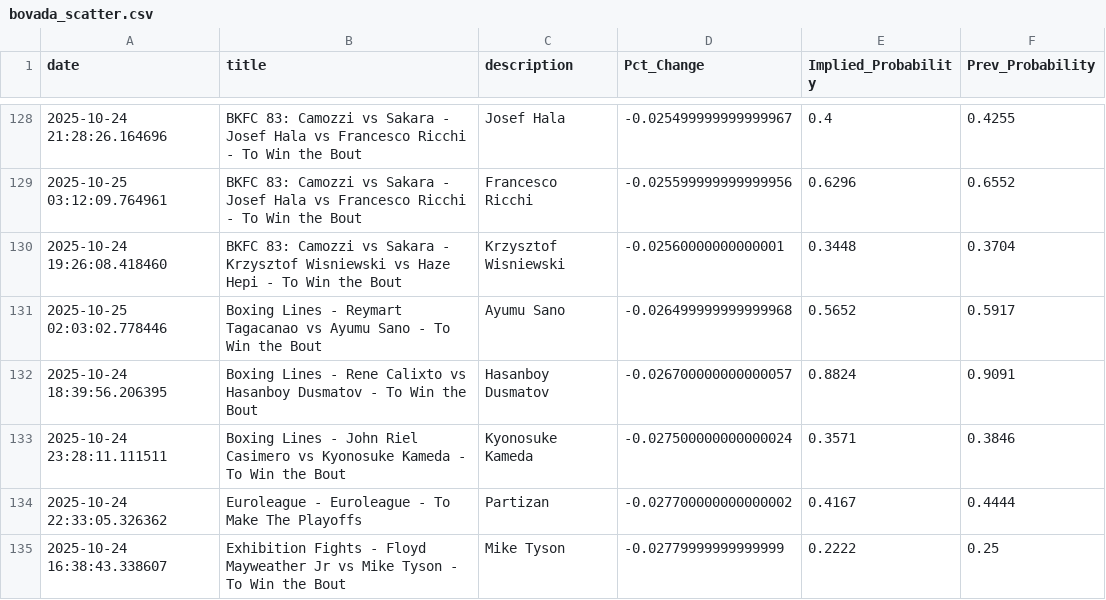
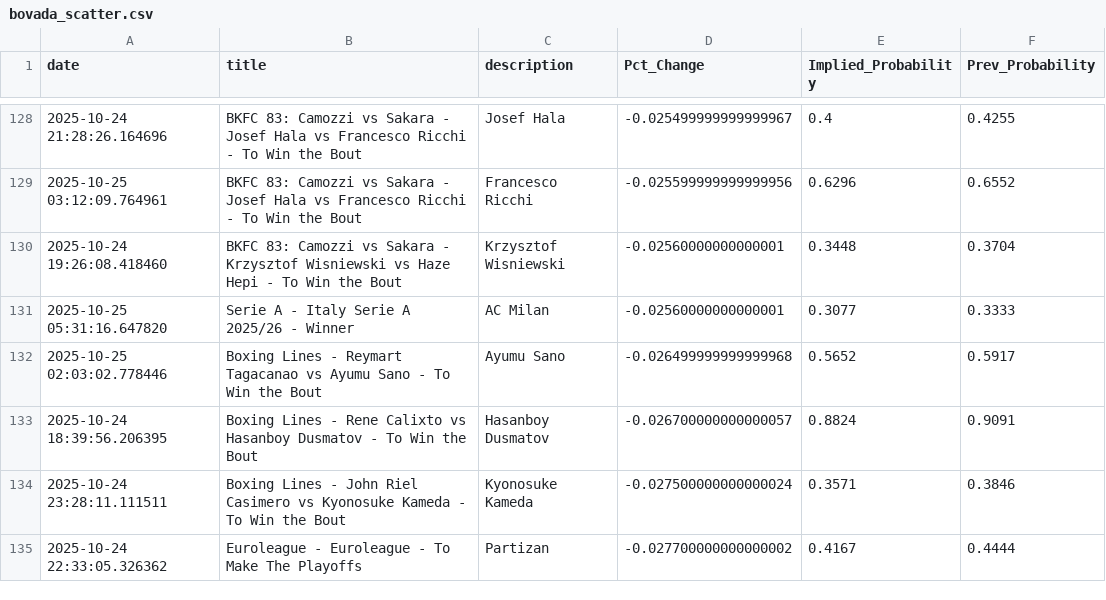
Before and after one commit to aaroncolesmith/bovada_data_1001, a CSV file: data/bovada_scatter.csv, drawn as a sheet; only a part is shown, gaps mark what is left out; removed rows and columns are numbered as before the commit, all else as after; the diff covers the shown part only; the diff names each change by its address in the sheet, - before the commit and + after, or states it on an @@ line.

Commit message:
Update data

```diff
--- a/data/bovada_scatter.csv
+++ b/data/bovada_scatter.csv
+row 131: 2025-10-25 05:31:16.647820 | Serie A - Italy Serie A 2025/26 - Winner | AC Milan | -0.02560000000000001 | 0.3077 | 0.3333
-row 135: 2025-10-24 16:38:43.338607 | Exhibition Fights - Floyd Mayweather Jr vs Mike Tyson - To Win the Bout | Mike Tyson | -0.02779999999999999 | 0.2222 | 0.25
```
Also changed, not shown: 9 added rows, 9 removed rows and 14 moved rows elsewhere in this file, 1 other file.
